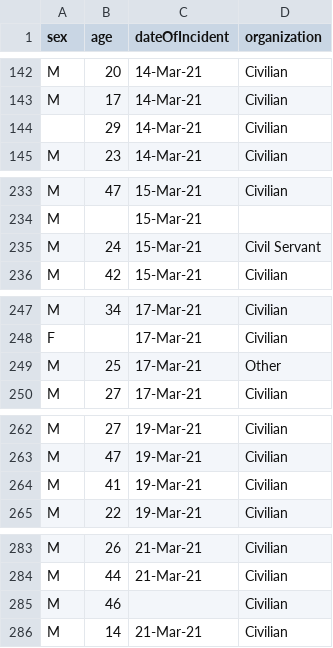
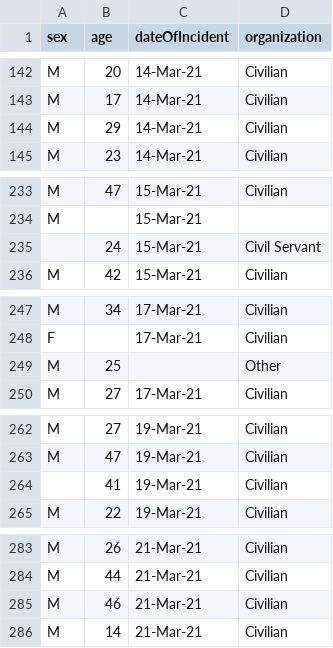
Before and after one commit to Th1nkK1D/ordinaryunfold, a CSV file: src/data/myanmar-coup/recent-fatality.csv, drawn as a sheet; only a part is shown, gaps mark what is left out; the diff covers the shown part only.

```diff
--- a/src/data/myanmar-coup/recent-fatality.csv
+++ b/src/data/myanmar-coup/recent-fatality.csv
@@ -143,3 +143,3 @@ M,20,14-Mar-21,Civilian
 M,17,14-Mar-21,Civilian
-,29,14-Mar-21,Civilian
+M,29,14-Mar-21,Civilian
 M,23,14-Mar-21,Civilian
@@ -234,3 +234,3 @@ M,47,15-Mar-21,Civilian
 M,,15-Mar-21,
-M,24,15-Mar-21,Civil Servant
+,24,15-Mar-21,Civil Servant
 M,42,15-Mar-21,Civilian
@@ -248,3 +248,3 @@ M,34,17-Mar-21,Civilian
 F,,17-Mar-21,Civilian
-M,25,17-Mar-21,Other
+M,25,,Other
 M,27,17-Mar-21,Civilian
@@ -263,3 +263,3 @@ M,27,19-Mar-21,Civilian
 M,47,19-Mar-21,Civilian
-M,41,19-Mar-21,Civilian
+,41,19-Mar-21,Civilian
 M,22,19-Mar-21,Civilian
@@ -284,3 +284,3 @@ M,26,21-Mar-21,Civilian
 M,44,21-Mar-21,Civilian
-M,46,,Civilian
+M,46,21-Mar-21,Civilian
 M,14,21-Mar-21,Civilian
```
Also changed, not shown: 23 added rows and 4 edited cells elsewhere in this file, 2 other files.
